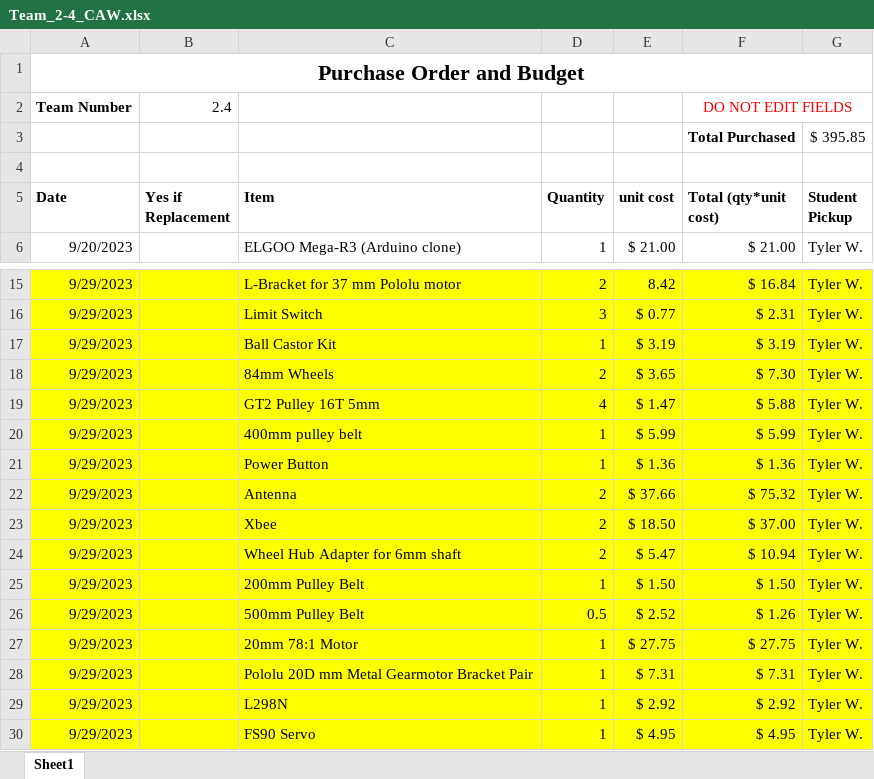
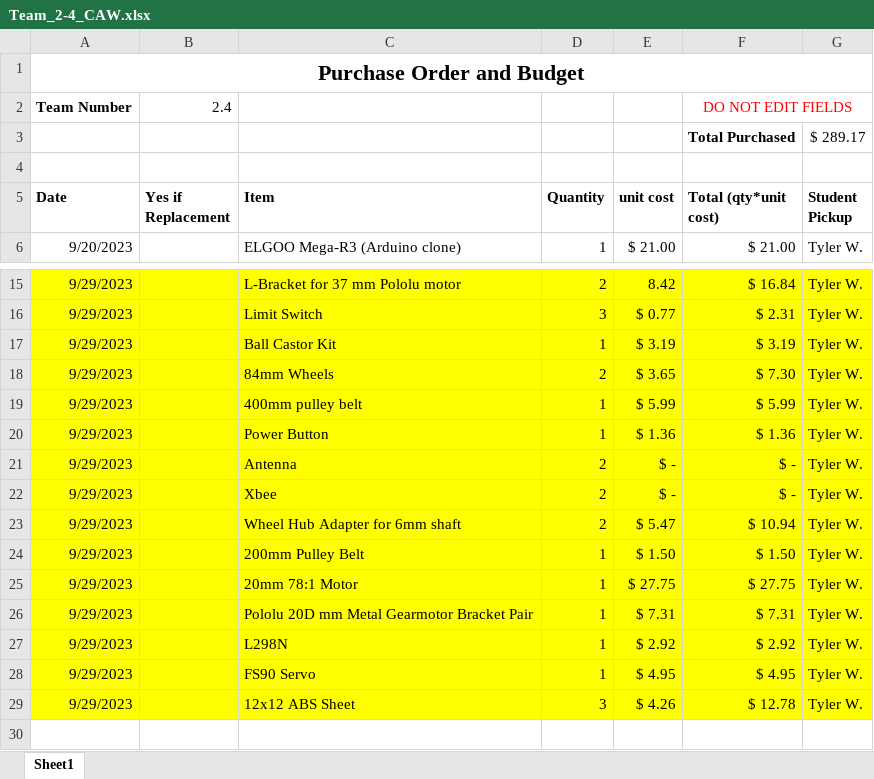
Before and after one commit to pleblius/Mechatronics, an Excel workbook: CAW Sheet/Team_2-4_CAW.xlsx, sheet Sheet1, drawn as a sheet; only a part is shown, gaps mark what is left out; values as stored, in another font and other column widths than the file's, no borders; removed rows and columns are numbered as before the commit, all else as after; the diff names each change by its address in the sheet, - before the commit and + after, or states it on an @@ line.

Commit message:
CAW Sheet added ABS plates

```diff
--- a/CAW Sheet/Team_2-4_CAW.xlsx (sheet Sheet1)
+++ b/CAW Sheet/Team_2-4_CAW.xlsx (sheet Sheet1)
-G3 (Student Pickup): $ 395.85
+G3 (Student Pickup): $ 289.17
-row 19: 9/29/2023 |  | GT2 Pulley 16T 5mm | 4 | $ 1.47 | $ 5.88 | Tyler W.
-E21 (unit cost): $ 37.66
+E21 (unit cost): $ -
-F21 (Total (qty*unit cost)): $ 75.32
+F21 (Total (qty*unit cost)): $ -
-E22 (unit cost): $ 18.50
+E22 (unit cost): $ -
-F22 (Total (qty*unit cost)): $ 37.00
+F22 (Total (qty*unit cost)): $ -
-row 26: 9/29/2023 |  | 500mm Pulley Belt | 0.5 | $ 2.52 | $ 1.26 | Tyler W.
+row 29: 9/29/2023 |  | 12x12 ABS Sheet | 3 | $ 4.26 | $ 12.78 | Tyler W.
```
Also changed, not shown: formulas that keep their value.
